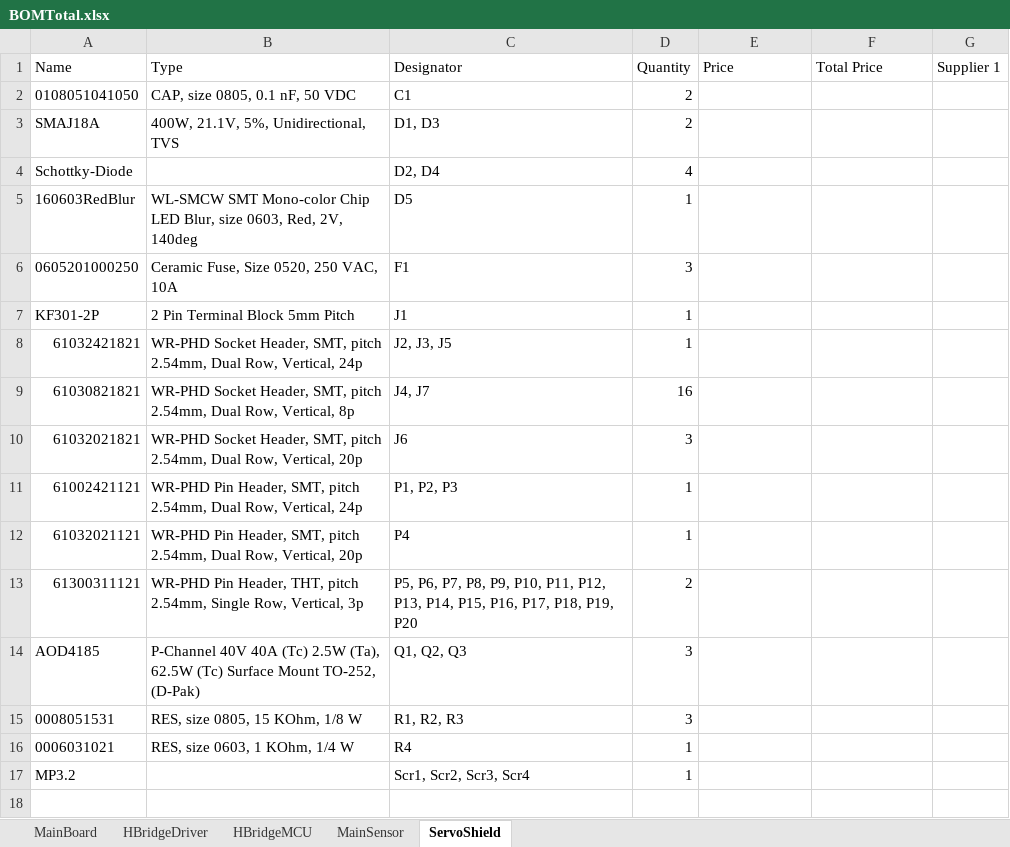
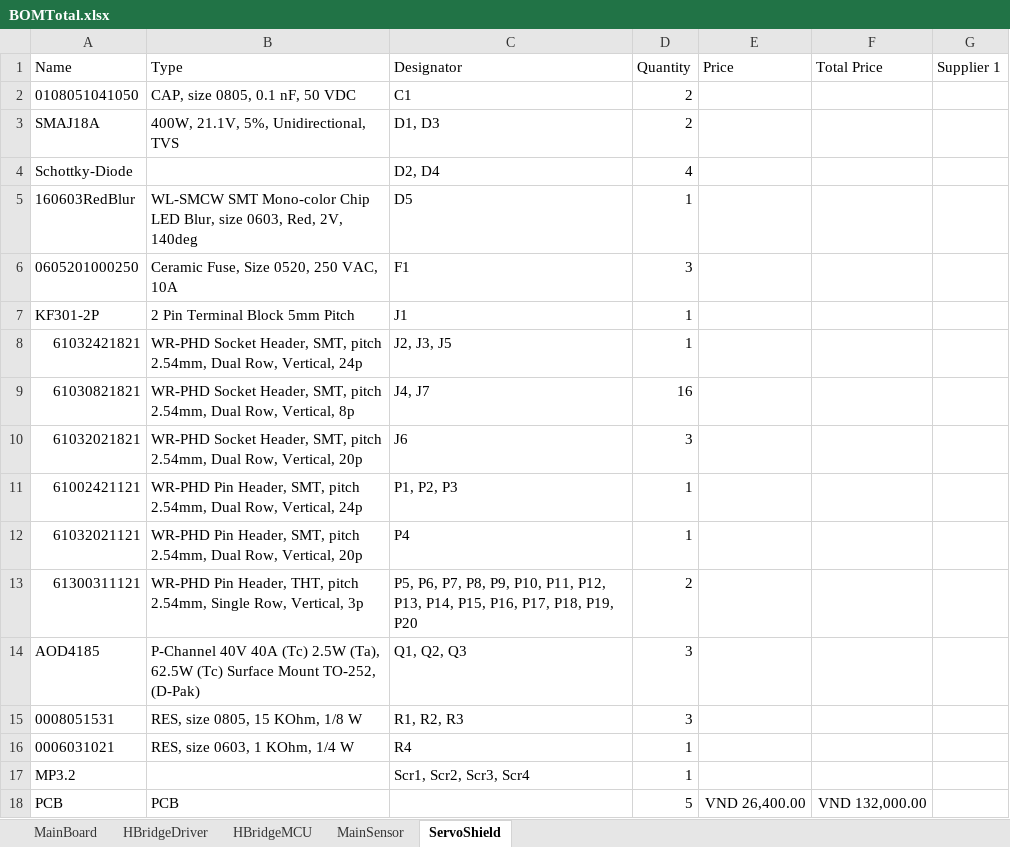
Before and after one commit to 3T-CODE/PIF_RYA_2025, an Excel workbook: 2.Hardware/1.PCB/BOMTotal.xlsx, sheet ServoShield, drawn as a sheet; values as stored, in another font and other column widths than the file's, no borders; the diff names each change by its address in the sheet, - before the commit and + after, or states it on an @@ line.

```diff
--- a/2.Hardware/1.PCB/BOMTotal.xlsx (sheet ServoShield)
+++ b/2.Hardware/1.PCB/BOMTotal.xlsx (sheet ServoShield)
+row 18: PCB | PCB |  | 5 | VND 26,400.00 | VND 132,000.00
```
Also changed, not shown: sheet HBridgeDriver, sheet HBridgeMCU, sheet MainBoard, sheet MainSensor.
